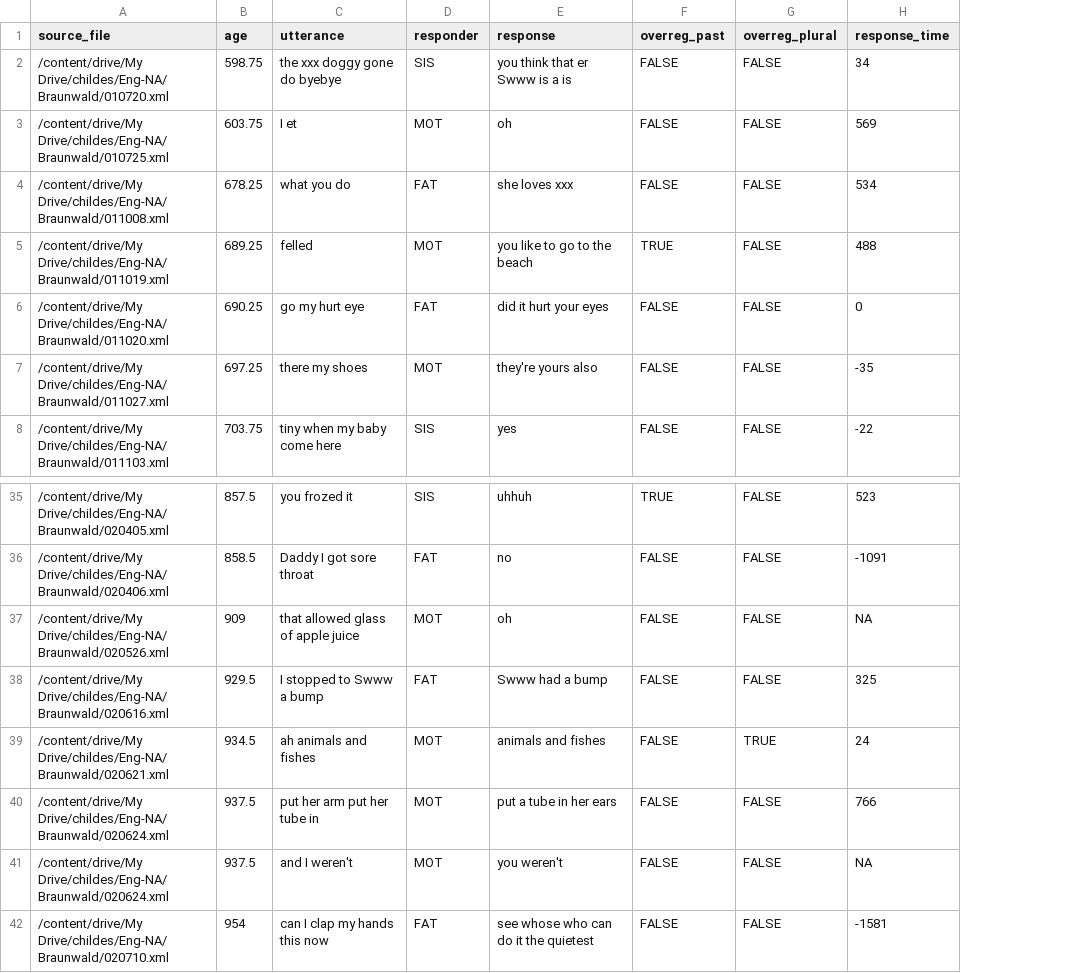
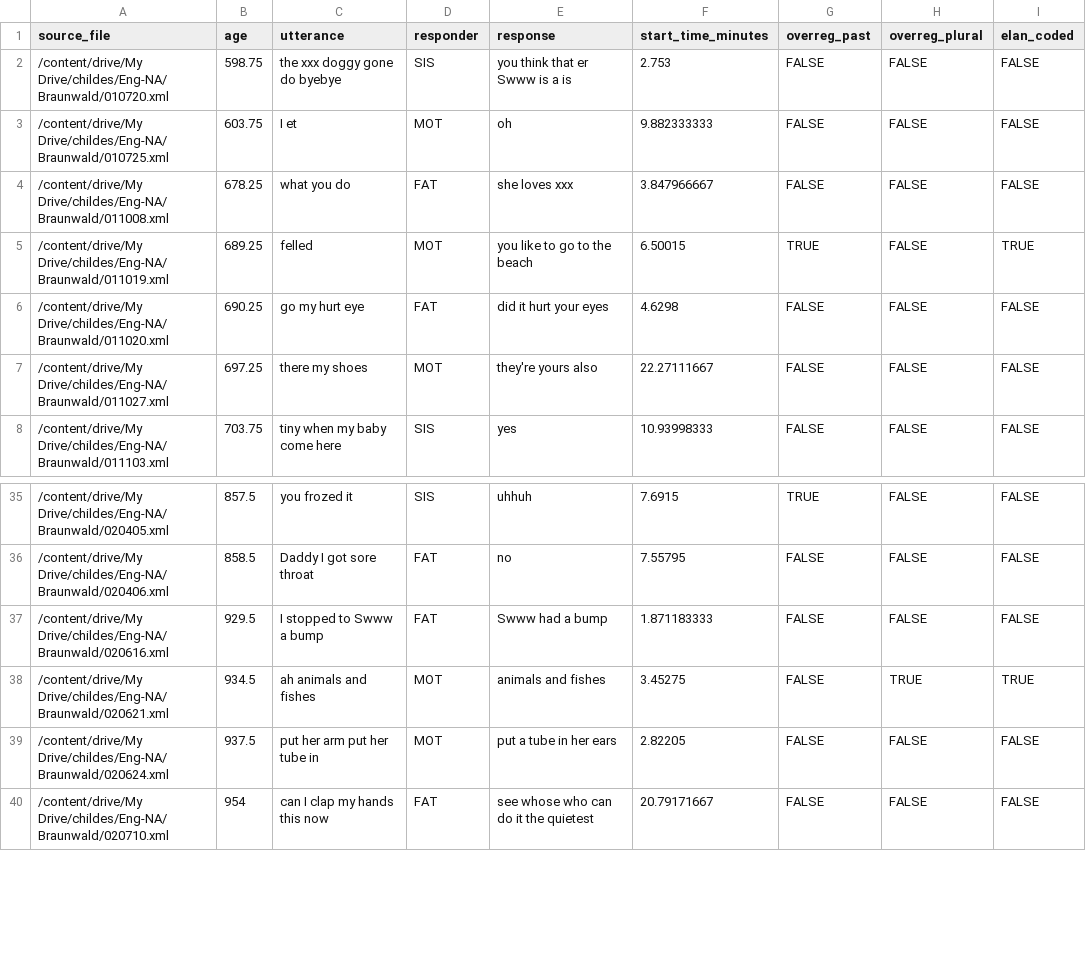
Before and after one commit to meganwal/irregular-timing, a CSV file: corpus/coded_data/braunwald_coded.csv, drawn as a sheet; only a part is shown, gaps mark what is left out; removed rows and columns are numbered as before the commit, all else as after; the diff names each change by its address in the sheet, - before the commit and + after, or states it on an @@ line.

```diff
--- a/corpus/coded_data/braunwald_coded.csv
+++ b/corpus/coded_data/braunwald_coded.csv
+column F (start_time_minutes), rows 2-8: 2.753 | 9.882333333 | 3.847966667 | 6.50015 | 4.6298 | 22.27111667 | 10.93998333; rows 35-40: 7.6915 | 7.55795 | 1.871183333 | 3.45275 | 2.82205 | 20.79171667
-column H (response_time), rows 2-8: 34 | 569 | 534 | 488 | 0 | -35 | -22; rows 35-36: 523 | -1091; rows 38-40: 325 | 24 | 766; row 42: -1581
+column I (elan_coded), rows 2-8: FALSE | FALSE | FALSE | TRUE | FALSE | FALSE | FALSE; rows 35-40: FALSE | FALSE | FALSE | TRUE | FALSE | FALSE
-row 37: /content/drive/My Drive/childes/Eng-NA/Braunwald/020526.xml | 909 | that allowed glass of apple juice | MOT | oh | FALSE | FALSE | NA
-row 41: /content/drive/My Drive/childes/Eng-NA/Braunwald/020624.xml | 937.5 | and I weren't | MOT | you weren't | FALSE | FALSE | NA
```
Also changed, not shown: corpus/tocode_data/experimental/braunwald_tocode.csv, 13 other files.
